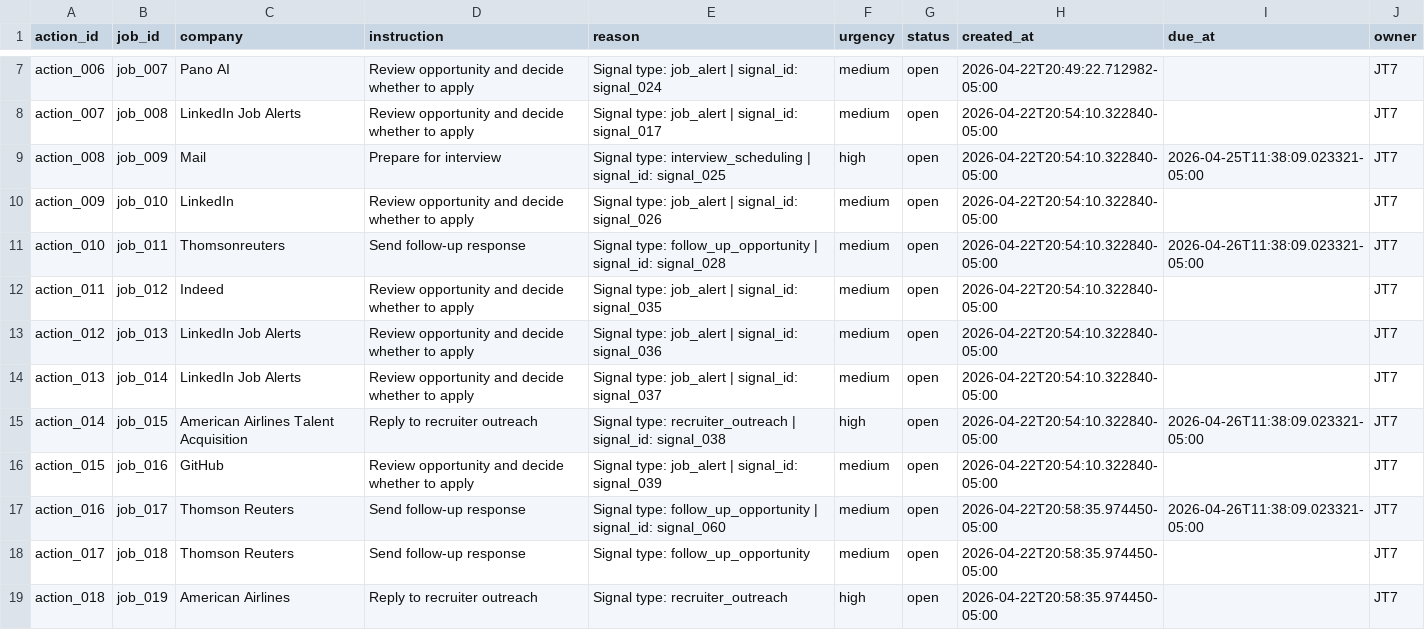
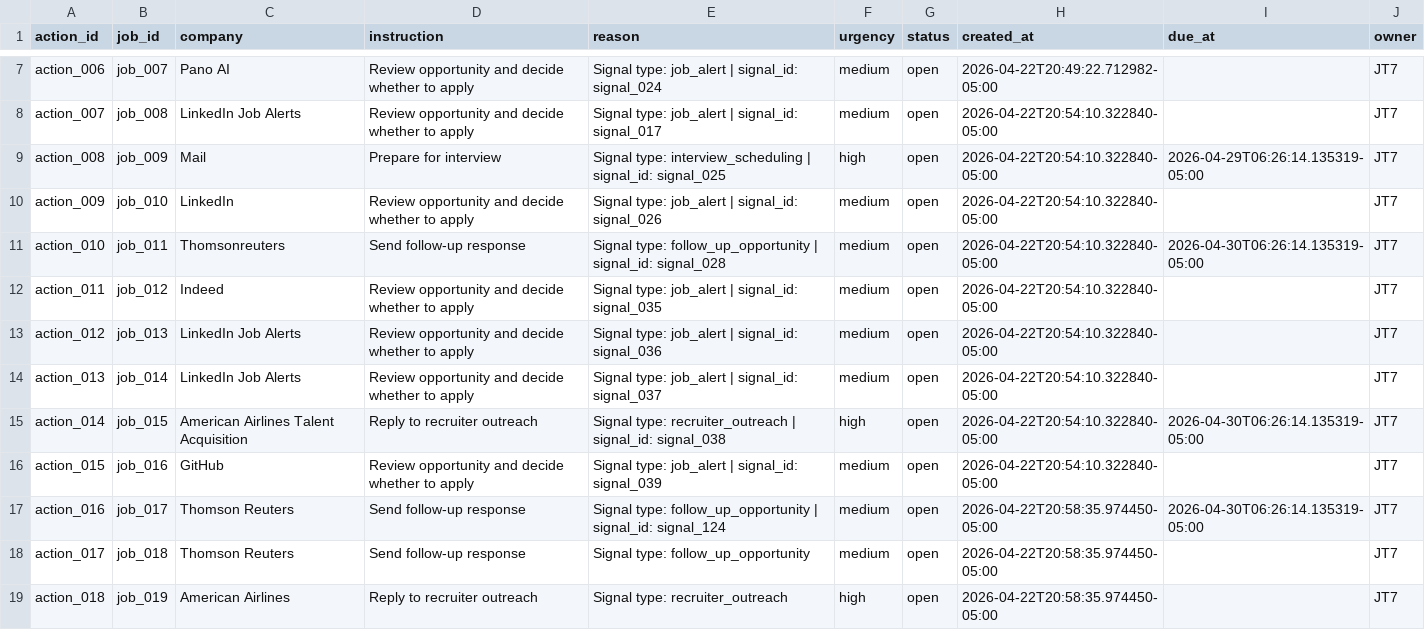
Before and after one commit to jonathonthomason/jt7-2, a CSV file: job-search-ui/data_mirror/Actions.csv, drawn as a sheet; only a part is shown, gaps mark what is left out.

```diff
--- a/job-search-ui/data_mirror/Actions.csv
+++ b/job-search-ui/data_mirror/Actions.csv
@@ -8,5 +8,5 @@ action_006,job_007,Pano AI,Review opportunity and decide whether to apply,Signal
 action_007,job_008,LinkedIn Job Alerts,Review opportunity and decide whether to apply,Signal type: job_alert | signal_id: signal_017,medium,open,2026-04-22T20:54:10.322840-05:00,,JT7
-action_008,job_009,Mail,Prepare for interview,Signal type: interview_scheduling | signal_id: signal_025,high,open,2026-04-22T20:54:10.322840-05:00,2026-04-25T11:38:09.023321-05:00,JT7
+action_008,job_009,Mail,Prepare for interview,Signal type: interview_scheduling | signal_id: signal_025,high,open,2026-04-22T20:54:10.322840-05:00,2026-04-29T06:26:14.135319-05:00,JT7
 action_009,job_010,LinkedIn,Review opportunity and decide whether to apply,Signal type: job_alert | signal_id: signal_026,medium,open,2026-04-22T20:54:10.322840-05:00,,JT7
-action_010,job_011,Thomsonreuters,Send follow-up response,Signal type: follow_up_opportunity | signal_id: signal_028,medium,open,2026-04-22T20:54:10.322840-05:00,2026-04-26T11:38:09.023321-05:00,JT7
+action_010,job_011,Thomsonreuters,Send follow-up response,Signal type: follow_up_opportunity | signal_id: signal_028,medium,open,2026-04-22T20:54:10.322840-05:00,2026-04-30T06:26:14.135319-05:00,JT7
 action_011,job_012,Indeed,Review opportunity and decide whether to apply,Signal type: job_alert | signal_id: signal_035,medium,open,2026-04-22T20:54:10.322840-05:00,,JT7
@@ -14,5 +14,5 @@ action_012,job_013,LinkedIn Job Alerts,Review opportunity and decide whether to
 action_013,job_014,LinkedIn Job Alerts,Review opportunity and decide whether to apply,Signal type: job_alert | signal_id: signal_037,medium,open,2026-04-22T20:54:10.322840-05:00,,JT7
-action_014,job_015,American Airlines Talent Acquisition,Reply to recruiter outreach,Signal type: recruiter_outreach | signal_id: signal_038,high,open,2026-04-22T20:54:10.322840-05:00,2026-04-26T11:38:09.023321-05:00,JT7
+action_014,job_015,American Airlines Talent Acquisition,Reply to recruiter outreach,Signal type: recruiter_outreach | signal_id: signal_038,high,open,2026-04-22T20:54:10.322840-05:00,2026-04-30T06:26:14.135319-05:00,JT7
 action_015,job_016,GitHub,Review opportunity and decide whether to apply,Signal type: job_alert | signal_id: signal_039,medium,open,2026-04-22T20:54:10.322840-05:00,,JT7
-action_016,job_017,Thomson Reuters,Send follow-up response,Signal type: follow_up_opportunity | signal_id: signal_060,medium,open,2026-04-22T20:58:35.974450-05:00,2026-04-26T11:38:09.023321-05:00,JT7
+action_016,job_017,Thomson Reuters,Send follow-up response,Signal type: follow_up_opportunity | signal_id: signal_124,medium,open,2026-04-22T20:58:35.974450-05:00,2026-04-30T06:26:14.135319-05:00,JT7
 action_017,job_018,Thomson Reuters,Send follow-up response,Signal type: follow_up_opportunity,medium,open,2026-04-22T20:58:35.974450-05:00,,JT7
```
Also changed, not shown: job-search-ui/data_mirror/Jobs.csv, job-search-ui/data_mirror/Recruiters.csv, 10 other files.
